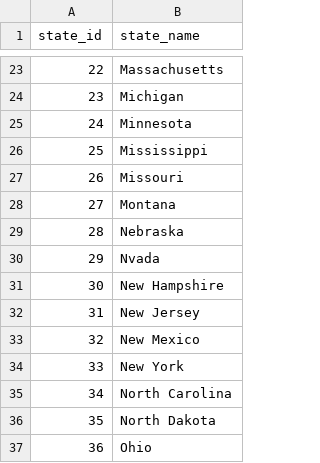
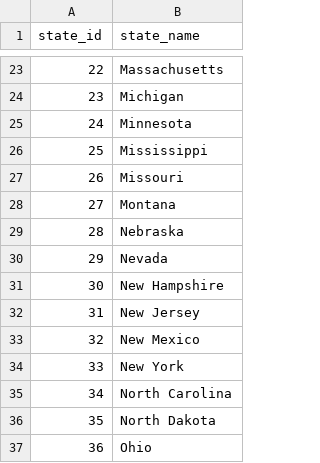
Before and after one commit to cjf4/IS-607-Data-Acquisition-and-Management, a CSV file: Final Project/state_key.csv, drawn as a sheet; only a part is shown, gaps mark what is left out.

Commit message:
nevada fixed

```diff
--- a/Final Project/state_key.csv
+++ b/Final Project/state_key.csv
@@ -29,3 +29,3 @@ state_id,state_name
 28,Nebraska
-29,Nvada
+29,Nevada
 30,New Hampshire
```
